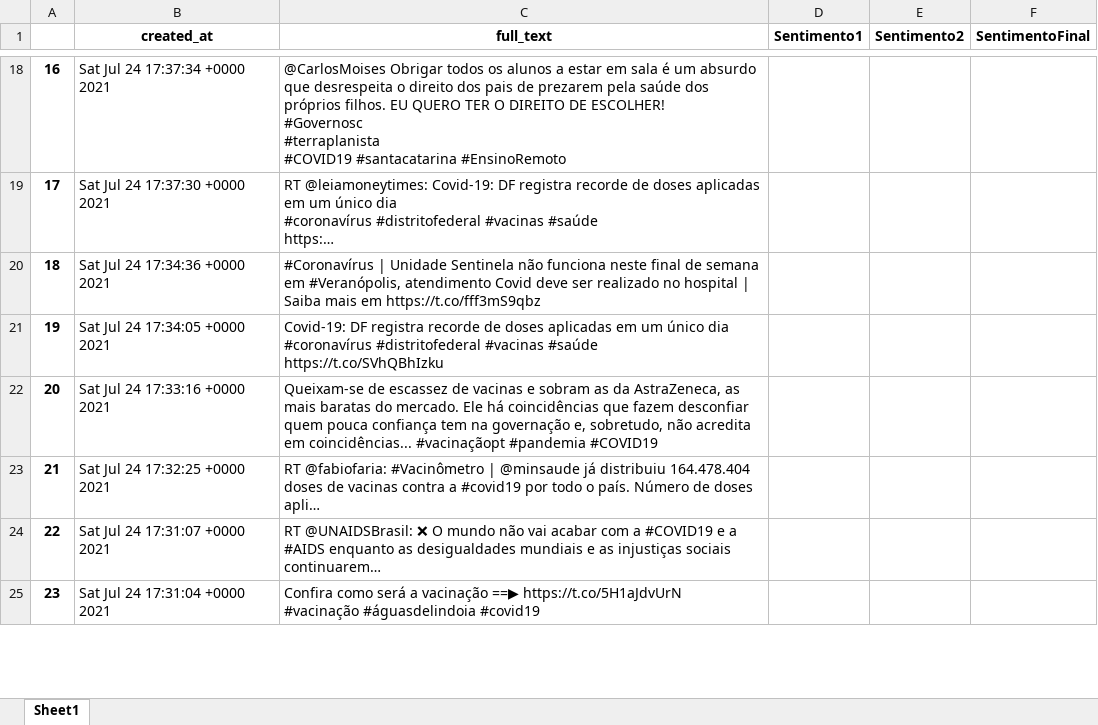
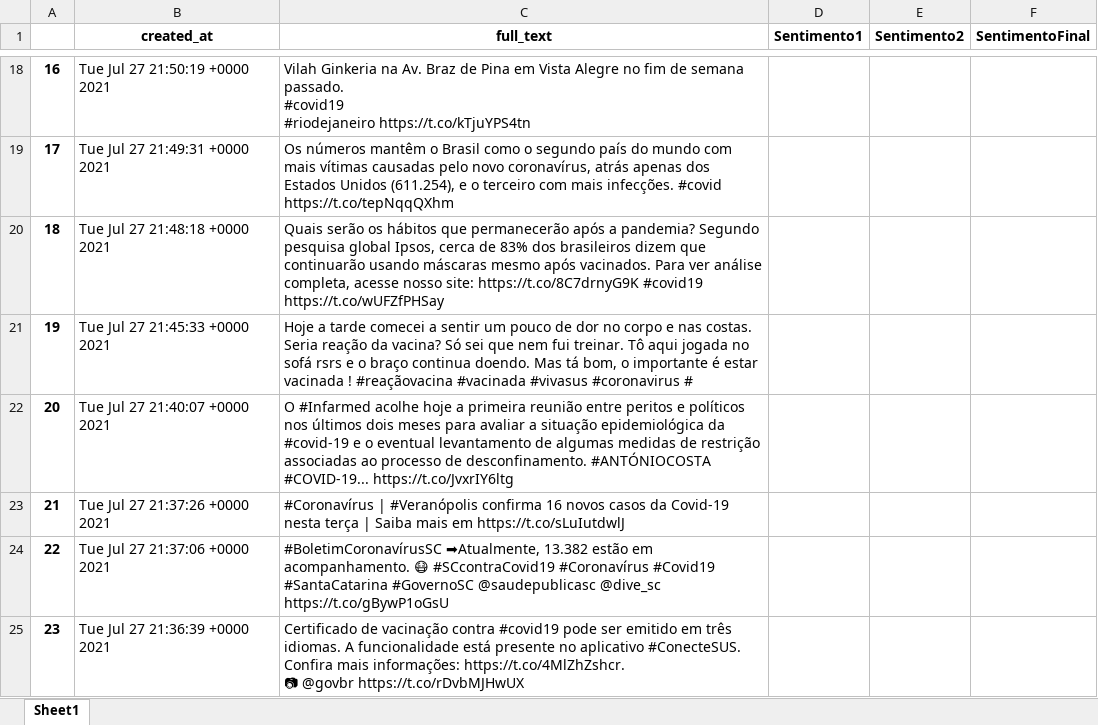
Before and after one commit to gustavohd18/TCC-analise-sentimentos, an Excel workbook: TweetsColetadosCovid.xlsx, sheet Sheet1, drawn as a sheet; only a part is shown, gaps mark what is left out; values as stored, in another font and other column widths than the file's, no borders; ↵ is a line break in a cell; the diff covers the shown part only; the diff names each change by its address in the sheet, - before the commit and + after, or states it on an @@ line.

```diff
--- a/TweetsColetadosCovid.xlsx (sheet Sheet1)
+++ b/TweetsColetadosCovid.xlsx (sheet Sheet1)
-B18 (created_at): Sat Jul 24 17:37:34 +0000 2021
+B18 (created_at): Tue Jul 27 21:50:19 +0000 2021
-C18 (full_text): @CarlosMoises Obrigar todos os alunos a estar em sala é um absurdo que desrespeita o direito dos pais de prezarem pela saúde dos próprios filhos. EU QUERO TER O DIREITO DE ESCOLHER! ↵ #Governosc ↵ #terraplanista ↵ #COVID19 #santacatarina #EnsinoRemoto
+C18 (full_text): Vilah Ginkeria na Av. Braz de Pina em Vista Alegre no fim de semana passado. ↵ #covid19 ↵ #riodejaneiro https://t.co/kTjuYPS4tn
-B19 (created_at): Sat Jul 24 17:37:30 +0000 2021
+B19 (created_at): Tue Jul 27 21:49:31 +0000 2021
-C19 (full_text): RT @leiamoneytimes: Covid-19: DF registra recorde de doses aplicadas em um único dia ↵ #coronavírus #distritofederal #vacinas #saúde ↵ https:…
+C19 (full_text): Os números mantêm o Brasil como o segundo país do mundo com mais vítimas causadas pelo novo coronavírus, atrás apenas dos Estados Unidos (611.254), e o terceiro com mais infecções. #covid ↵ https://t.co/tepNqqQXhm
-B20 (created_at): Sat Jul 24 17:34:36 +0000 2021
+B20 (created_at): Tue Jul 27 21:48:18 +0000 2021
-C20 (full_text): #Coronavírus | Unidade Sentinela não funciona neste final de semana em #Veranópolis, atendimento Covid deve ser realizado no hospital | Saiba mais em https://t.co/fff3mS9qbz
+C20 (full_text): Quais serão os hábitos que permanecerão após a pandemia? Segundo pesquisa global Ipsos, cerca de 83% dos brasileiros dizem que continuarão usando máscaras mesmo após vacinados. Para ver análise completa, acesse nosso site: https://t.co/8C7drnyG9K #covid19 https://t.co/wUFZfPHSay
-B21 (created_at): Sat Jul 24 17:34:05 +0000 2021
+B21 (created_at): Tue Jul 27 21:45:33 +0000 2021
-C21 (full_text): Covid-19: DF registra recorde de doses aplicadas em um único dia ↵ #coronavírus #distritofederal #vacinas #saúde ↵ https://t.co/SVhQBhIzku
+C21 (full_text): Hoje a tarde comecei a sentir um pouco de dor no corpo e nas costas. Seria reação da vacina? Só sei que nem fui treinar. Tô aqui jogada no sofá rsrs e o braço continua doendo. Mas tá bom, o importante é estar vacinada ! #reaçãovacina #vacinada #vivasus #coronavirus #
-B22 (created_at): Sat Jul 24 17:33:16 +0000 2021
+B22 (created_at): Tue Jul 27 21:40:07 +0000 2021
-C22 (full_text): Queixam-se de escassez de vacinas e sobram as da AstraZeneca, as mais baratas do mercado. Ele há coincidências que fazem desconfiar quem pouca confiança tem na governação e, sobretudo, não acredita em coincidências... #vacinaçãopt #pandemia #COVID19
+C22 (full_text): O #Infarmed acolhe hoje a primeira reunião entre peritos e políticos nos últimos dois meses para avaliar a situação epidemiológica da #covid-19 e o eventual levantamento de algumas medidas de restrição associadas ao processo de desconfinamento. #ANTÓNIOCOSTA #COVID-19... https://t.co/JvxrIY6ltg
-B23 (created_at): Sat Jul 24 17:32:25 +0000 2021
+B23 (created_at): Tue Jul 27 21:37:26 +0000 2021
-C23 (full_text): RT @fabiofaria: #Vacinômetro | @minsaude já distribuiu 164.478.404 doses de vacinas contra a #covid19 por todo o país. Número de doses apli…
+C23 (full_text): #Coronavírus | #Veranópolis confirma 16 novos casos da Covid-19 nesta terça | Saiba mais em https://t.co/sLuIutdwlJ
-B24 (created_at): Sat Jul 24 17:31:07 +0000 2021
+B24 (created_at): Tue Jul 27 21:37:06 +0000 2021
-C24 (full_text): RT @UNAIDSBrasil: ❌ O mundo não vai acabar com a #COVID19 e a #AIDS enquanto as desigualdades mundiais e as injustiças sociais continuarem…
+C24 (full_text): #BoletimCoronavírusSC ➡Atualmente, 13.382 estão em acompanhamento. 😷 #SCcontraCovid19 #Coronavírus #Covid19 #SantaCatarina #GovernoSC @saudepublicasc @dive_sc ↵ https://t.co/gBywP1oGsU
-B25 (created_at): Sat Jul 24 17:31:04 +0000 2021
+B25 (created_at): Tue Jul 27 21:36:39 +0000 2021
-C25 (full_text): Confira como será a vacinação ==▶ https://t.co/5H1aJdvUrN ↵ #vacinação #águasdelindoia #covid19
+C25 (full_text): Certificado de vacinação contra #covid19 pode ser emitido em três idiomas. A funcionalidade está presente no aplicativo #ConecteSUS. Confira mais informações: https://t.co/4MlZhZshcr. ↵ 📷 @govbr https://t.co/rDvbMJHwUX
```
Also changed, not shown: 1984 edited cells elsewhere in this sheet, 38 other files.
